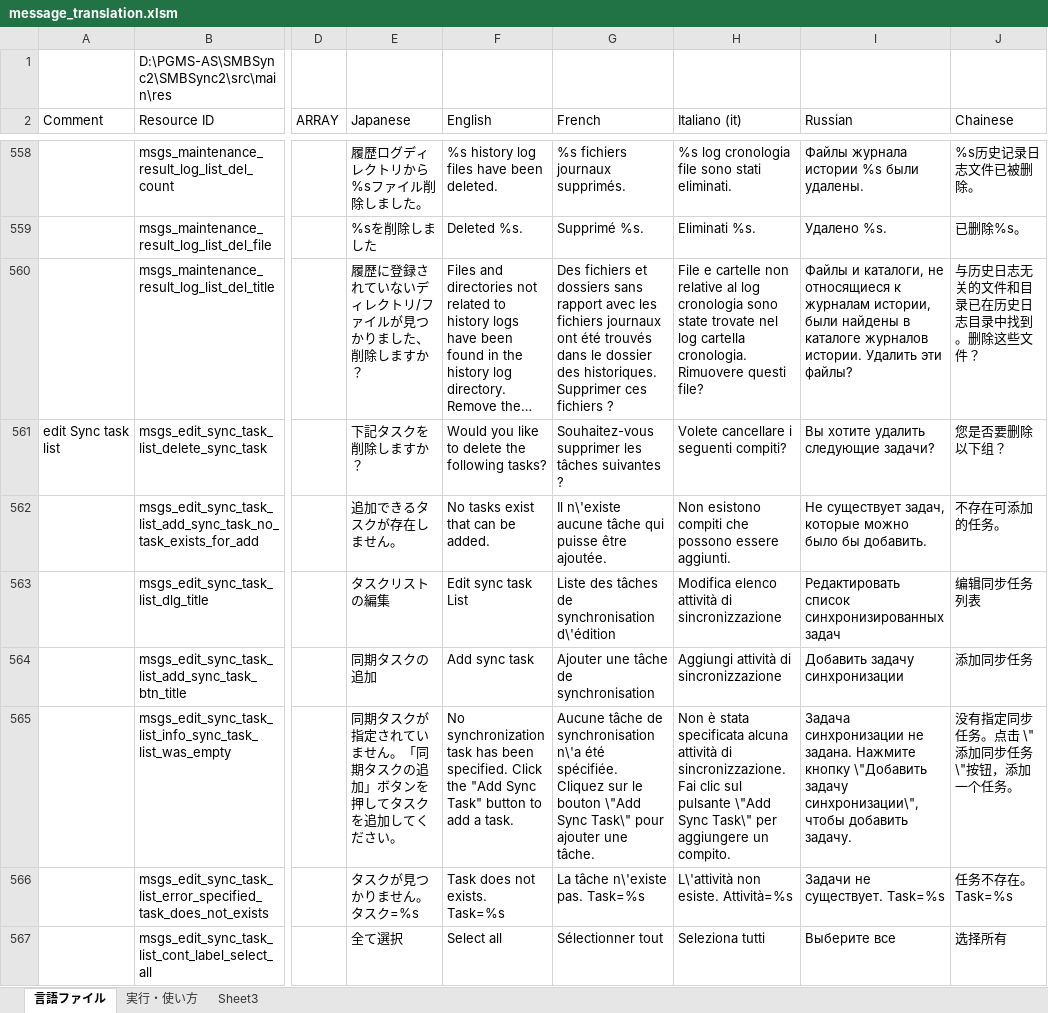
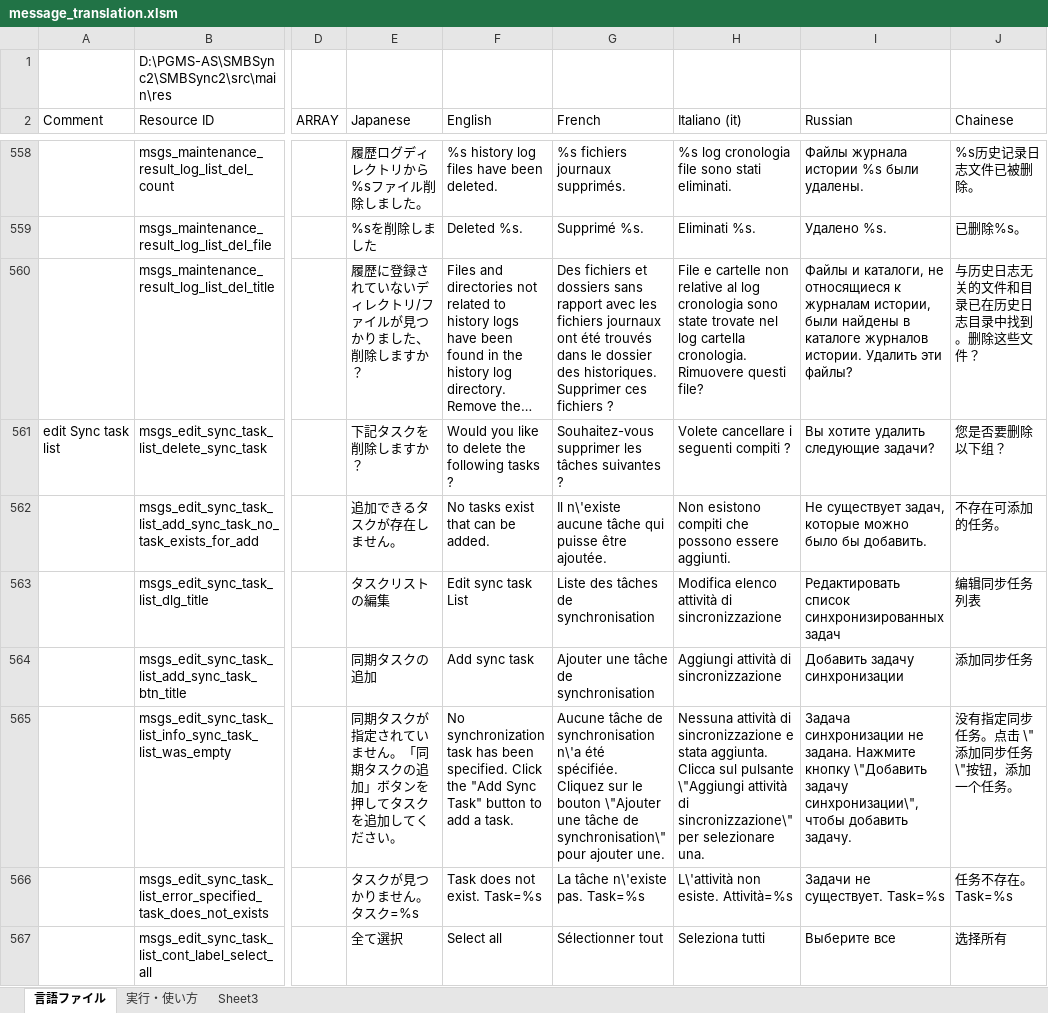
Before and after one commit to Sentaroh/SMBSync2, an Excel workbook: message_translation.xlsm, sheet 言語ファイル, drawn as a sheet; only a part is shown, gaps mark what is left out; long unchanged cells end in …; values as stored, in another font and other column widths than the file's, no cell formats; charts and pictures not drawn; the diff covers the shown part only; the diff names each change by its address in the sheet, - before the commit and + after, or states it on an @@ line.

Commit message:
Translate new messages

```diff
--- a/message_translation.xlsm (sheet 言語ファイル)
+++ b/message_translation.xlsm (sheet 言語ファイル)
-F561 (English): …the following tasks?
+F561 (English): …the following tasks ?
-H561 (Italiano (it)): Volete cancellare i seguenti compiti?
+H561 (Italiano (it)): Volete cancellare i seguenti compiti ?
-G563 (French): Liste des tâches de synchronisation d\'édition
+G563 (French): Liste des tâches de synchronisation
-G565 (French): …le bouton \"Add Sync Task\" pour ajouter une tâche.
+G565 (French): …le bouton \"Ajouter une tâche de synchronisation\" pour ajouter une.
-H565 (Italiano (it)): Non è stata specificata alcuna attività di sincronizzazione. Fai clic sul pulsante \"Add Sync Task\" per aggiungere un compito.
+H565 (Italiano (it)): Nessuna attività di sincronizzazione e stata aggiunta. Clicca sul pulsante \"Aggiungi attività di sincronizzazione\" per selezionare una.
-F566 (English): Task does not exists. Task=%s
+F566 (English): Task does not exist. Task=%s
```
Also changed, not shown: 33 edited cells elsewhere in this sheet, cell formats, charts or pictures, 3 other files.
